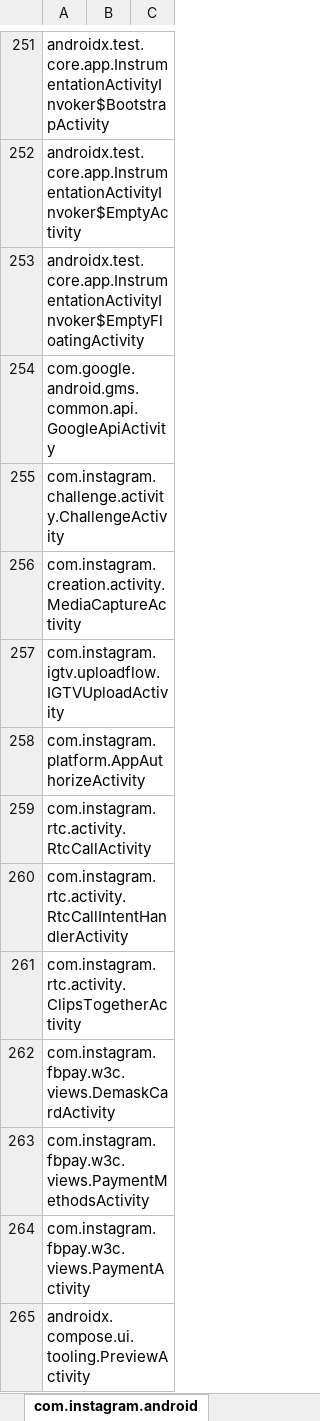
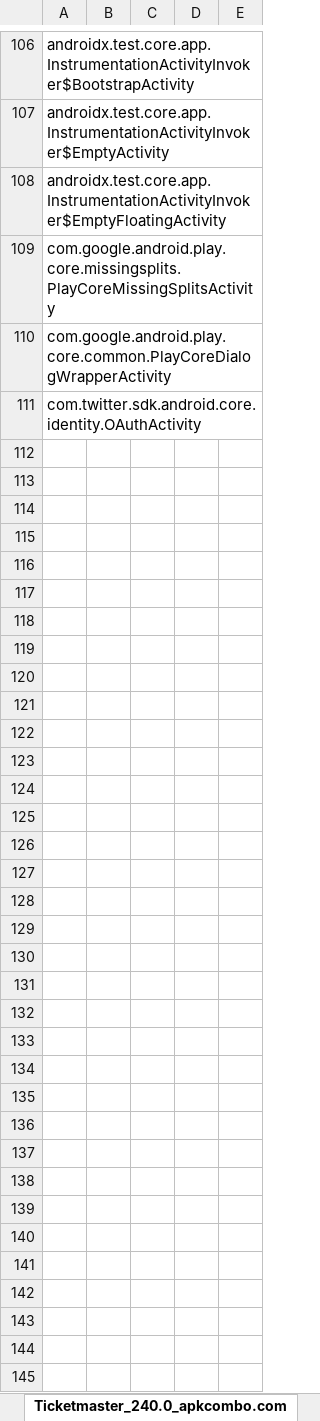
Before and after one commit to anon-self/anon-self.github.io, an Excel workbook: assets/data/CoverageResults.xlsx, sheet Ticketmaster_240.0_apkcombo.com, drawn as a sheet; only a part is shown, gaps mark what is left out; values as stored, in another font and other column widths than the file's, no borders; removed rows and columns are numbered as before the commit, all else as after; the diff covers the shown part only; the diff names each change by its address in the sheet, - before the commit and + after, or states it on an @@ line.

```diff
--- a/assets/data/CoverageResults.xlsx (sheet Ticketmaster_240.0_apkcombo.com)
+++ b/assets/data/CoverageResults.xlsx (sheet Ticketmaster_240.0_apkcombo.com)
-sheet tab: com.instagram.android
+sheet tab: Ticketmaster_240.0_apkcombo.com
+column C, empty
+column D, empty
-A109: com.google.android.gms.common.api.GoogleApiActivity
+A109: com.google.android.play.core.missingsplits.PlayCoreMissingSplitsActivity
-A110: com.instagram.challenge.activity.ChallengeActivity
+A110: com.google.android.play.core.common.PlayCoreDialogWrapperActivity
-A111: com.instagram.creation.activity.MediaCaptureActivity
+A111: com.twitter.sdk.android.core.identity.OAuthActivity
-row 257: com.instagram.igtv.uploadflow.IGTVUploadActivity
-row 258: com.instagram.platform.AppAuthorizeActivity
-row 259: com.instagram.rtc.activity.RtcCallActivity
-row 260: com.instagram.rtc.activity.RtcCallIntentHandlerActivity
-row 261: com.instagram.rtc.activity.ClipsTogetherActivity
-row 262: com.instagram.fbpay.w3c.views.DemaskCardActivity
-row 263: com.instagram.fbpay.w3c.views.PaymentMethodsActivity
-row 264: com.instagram.fbpay.w3c.views.PaymentActivity
-row 265: androidx.compose.ui.tooling.PreviewActivity
```
Also changed, not shown: other rows of this sheet, sheet WhatsAppMessenger, sheet TikTok, sheet SamsungSmartSwitchMobile, sheet BumbleDatingFriendsapp, sheet SephoraBuyMakeupSkincare, sheet CapCut-VideoEditor, 36 more sheets, other sheet tabs.
